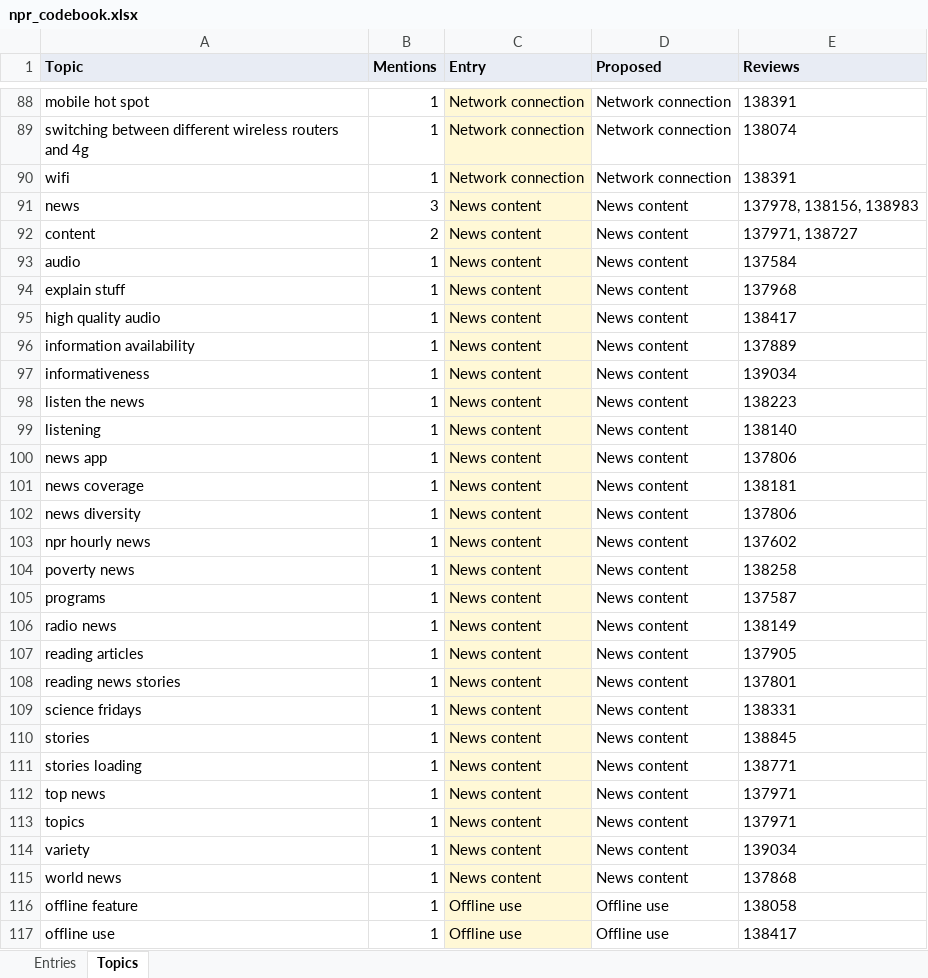
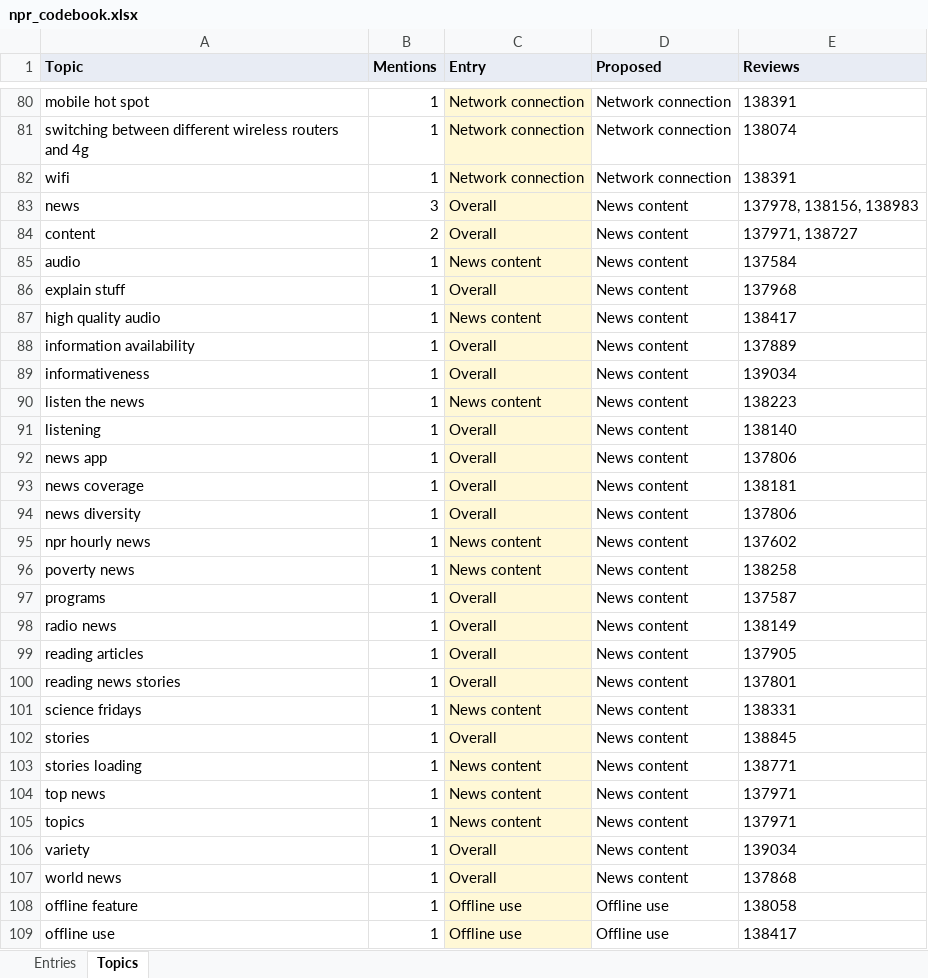
Before and after one commit to joshdkang/Gist, an Excel workbook: src/evals/npr_codebook.xlsx, sheet Topics, drawn as a sheet; only a part is shown, gaps mark what is left out; values as stored, in another font and other column widths than the file's, no borders; addresses are those after the commit; the diff covers the shown part only; the diff names each change by its address in the sheet, - before the commit and + after, or states it on an @@ line.

```diff
--- a/src/evals/npr_codebook.xlsx (sheet Topics)
+++ b/src/evals/npr_codebook.xlsx (sheet Topics)
-C83:C84 (Entry): News content
+C83:C84 (Entry): Overall
-C86 (Entry): News content
+C86 (Entry): Overall
-C88:C89 (Entry): News content
+C88:C89 (Entry): Overall
-C91:C94 (Entry): News content
+C91:C94 (Entry): Overall
-C97:C100 (Entry): News content
+C97:C100 (Entry): Overall
-C102 (Entry): News content
+C102 (Entry): Overall
-C106:C107 (Entry): News content
+C106:C107 (Entry): Overall
```
Also changed, not shown: 8 removed rows and 1 edited cell elsewhere in this sheet, sheet Entries, 1 other file.
